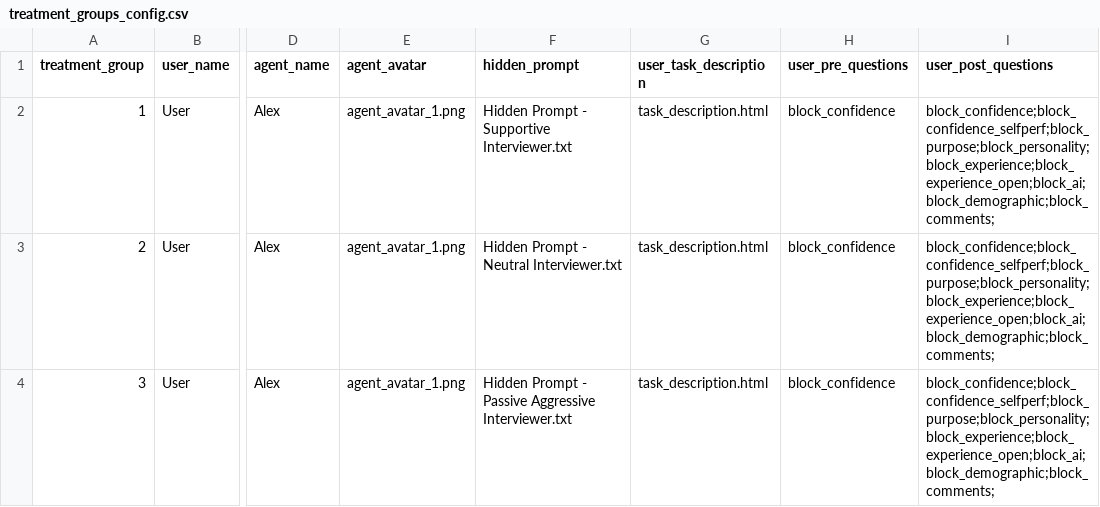
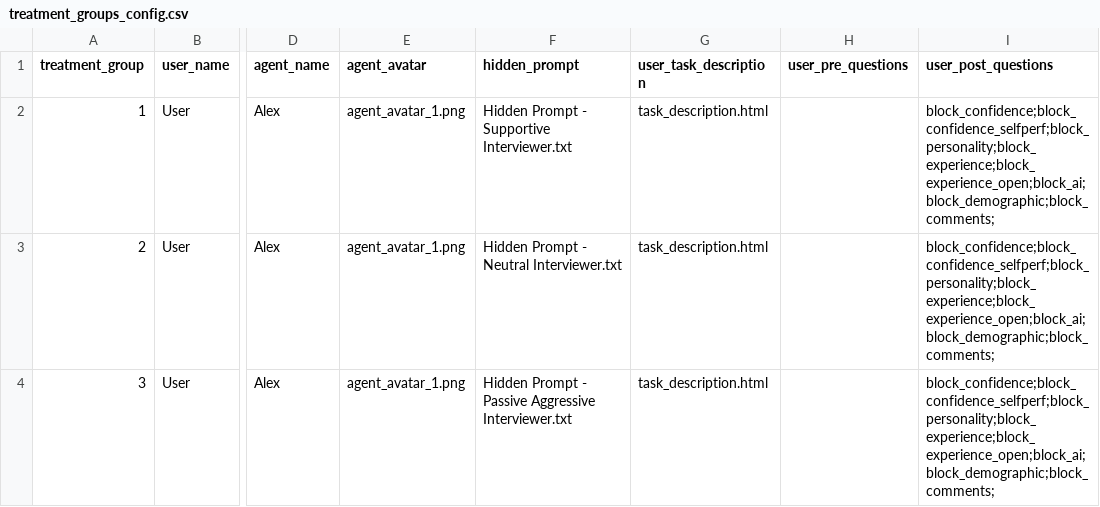
Before and after one commit to ProfNaama/CMU-368-F26-A, a CSV file: experiment_configuration/treatment_groups_config.csv, drawn as a sheet; only a part is shown, gaps mark what is left out; the diff names each change by its address in the sheet, - before the commit and + after, or states it on an @@ line.

Commit message:
remove open ended question

```diff
--- a/experiment_configuration/treatment_groups_config.csv
+++ b/experiment_configuration/treatment_groups_config.csv
-H2:H4 (user_pre_questions): block_confidence
+H2:H4 (user_pre_questions): (empty)
-I2:I4 (user_post_questions): block_confidence;block_confidence_selfperf;block_purpose;block_personality;block_experience;block_experience_open;block_ai;block_demographic;block_comments;
+I2:I4 (user_post_questions): block_confidence;block_confidence_selfperf;block_personality;block_experience;block_experience_open;block_ai;block_demographic;block_comments;
```
Also changed, not shown: experiment_configuration/questions_bank.csv.
